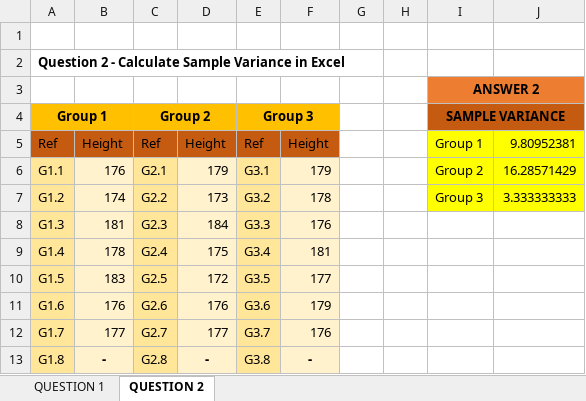
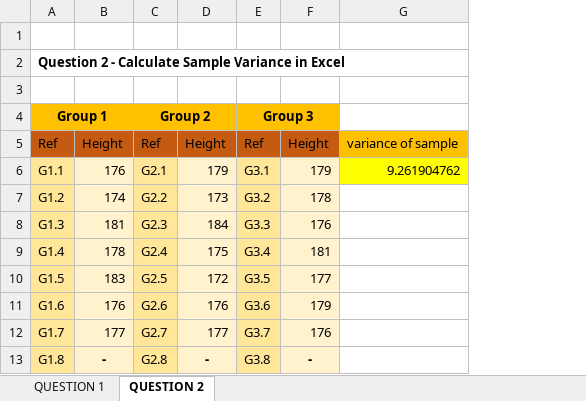
Before and after one commit to akanksha001-og/Assessment, an Excel workbook: MODULE2/APPLIED OF STATISTIC ASSESSMENT.xlsx, sheet QUESTION 2, drawn as a sheet; values as stored, in another font and other column widths than the file's, no borders; removed rows and columns are numbered as before the commit, all else as after; the diff names each change by its address in the sheet, - before the commit and + after, or states it on an @@ line.

```diff
--- a/MODULE2/APPLIED OF STATISTIC ASSESSMENT.xlsx (sheet QUESTION 2)
+++ b/MODULE2/APPLIED OF STATISTIC ASSESSMENT.xlsx (sheet QUESTION 2)
-column G, empty
-column H, empty
-column I, rows 3-7: ANSWER 2 | SAMPLE VARIANCE | Group 1 | Group 2 | Group 3
-column J, rows 5-7: 9.80952381 | 16.28571429 | 3.333333333
+column G, rows 5-6: variance of sample | 9.261904762
```
Also changed, not shown: sheet QUESTION 1.
